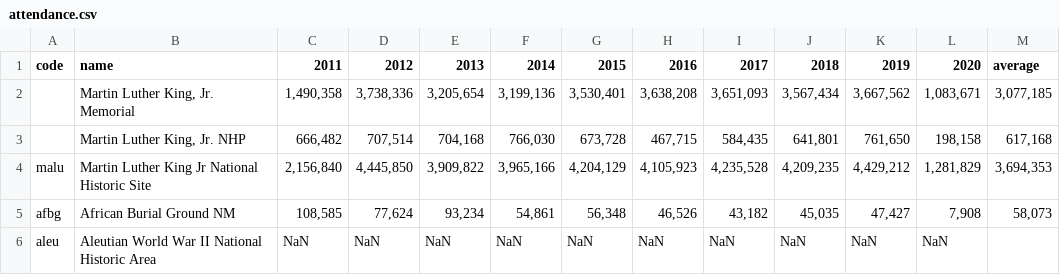
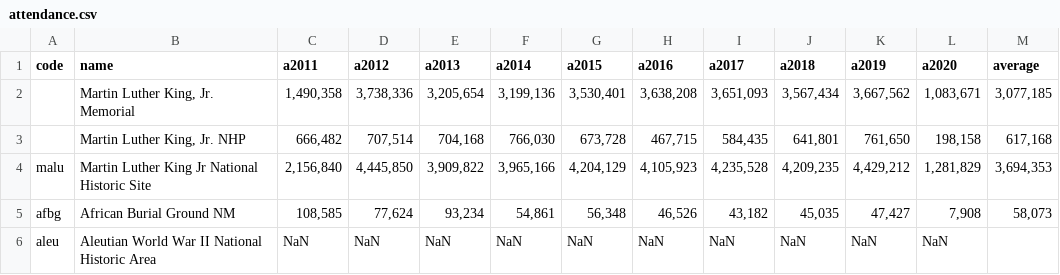
Before and after one commit to papadiscobravo/National-Park-Places-and-Scale, a CSV file: attendance.csv, drawn as a sheet.

```diff
--- a/attendance.csv
+++ b/attendance.csv
@@ -1,2 +1,2 @@
-code,name,2011,2012,2013,2014,2015,2016,2017,2018,2019,2020,average
+code,name,a2011,a2012,a2013,a2014,a2015,a2016,a2017,a2018,a2019,a2020,average
 ,"Martin Luther King, Jr. Memorial","1,490,358","3,738,336","3,205,654","3,199,136","3,530,401","3,638,208","3,651,093","3,567,434","3,667,562","1,083,671","3,077,185"
```
Also changed, not shown: 3 other files.
